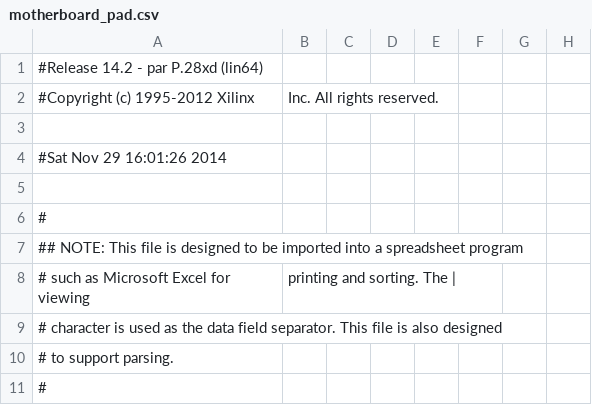
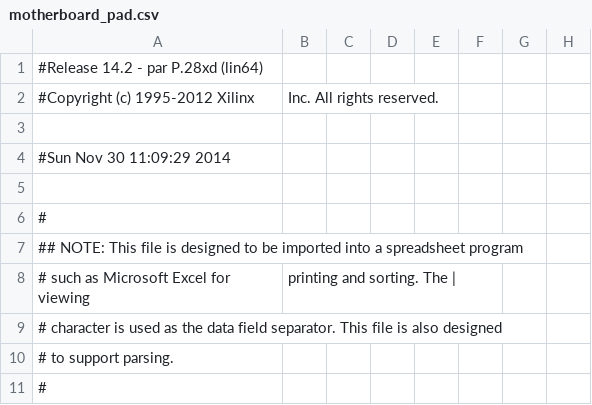
Before and after one commit to eliotw/IBM_PC, a CSV file: pc/ibmpc/motherboard_pad.csv, drawn as a sheet; only a part is shown; the diff names each change by its address in the sheet, - before the commit and + after, or states it on an @@ line.

```diff
--- a/pc/ibmpc/motherboard_pad.csv
+++ b/pc/ibmpc/motherboard_pad.csv
-A4: #Sat Nov 29 16:01:26 2014
+A4: #Sun Nov 30 11:09:29 2014
```
Also changed, not shown: 51 other files.
